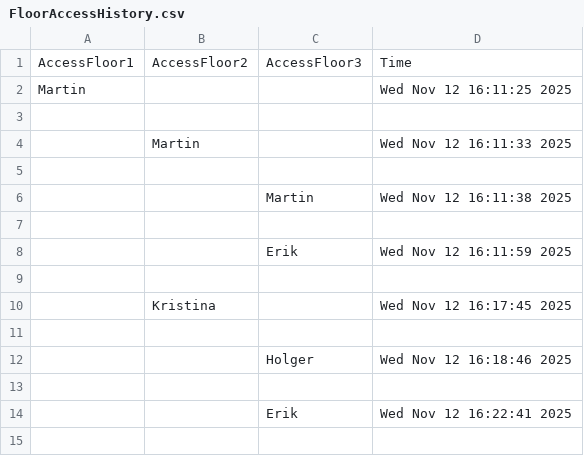
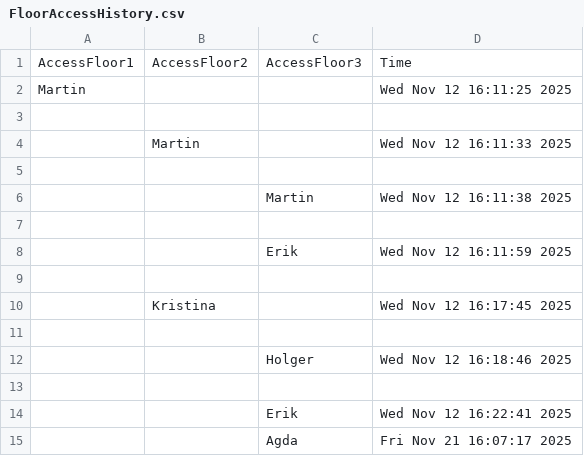
Before and after one commit to PeterVBG/SecuritySystem, a CSV file: FloorAccessHistory.csv, drawn as a sheet.

```diff
--- a/FloorAccessHistory.csv
+++ b/FloorAccessHistory.csv
@@ -14 +14,2 @@ Martin,,,Wed Nov 12 16:11:25 2025
 ,,Erik,Wed Nov 12 16:22:41 2025
+,,Agda,Fri Nov 21 16:07:17 2025
```
Also changed, not shown: User.csv, 2 other files.
